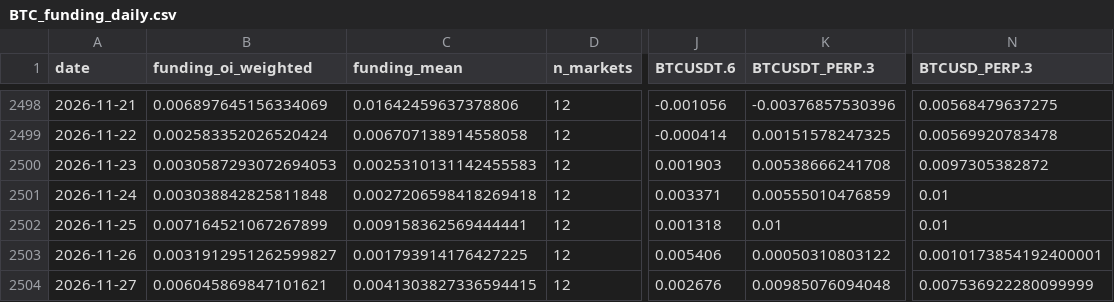
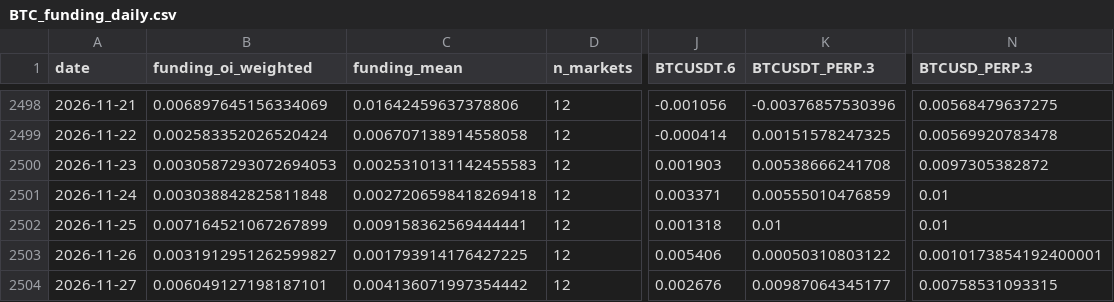
Before and after one commit to jaredbausch-ai/ctzb-data, a CSV file: data/derivs/BTC_funding_daily.csv, drawn as a sheet; only a part is shown, gaps mark what is left out; the diff names each change by its address in the sheet, - before the commit and + after, or states it on an @@ line.

```diff
--- a/data/derivs/BTC_funding_daily.csv
+++ b/data/derivs/BTC_funding_daily.csv
-B2504 (funding_oi_weighted): 0.006045869847101621
+B2504 (funding_oi_weighted): 0.006049127198187101
-C2504 (funding_mean): 0.0041303827336594415
+C2504 (funding_mean): 0.004136071997354442
-K2504 (BTCUSDT_PERP.3): 0.00985076094048
+K2504 (BTCUSDT_PERP.3): 0.00987064345177
-N2504 (BTCUSD_PERP.3): 0.007536922280099999
+N2504 (BTCUSD_PERP.3): 0.00758531093315
```
Also changed, not shown: data/BTC_12H.csv, data/derivs/BTC_oi_daily.csv, 13 other files.
